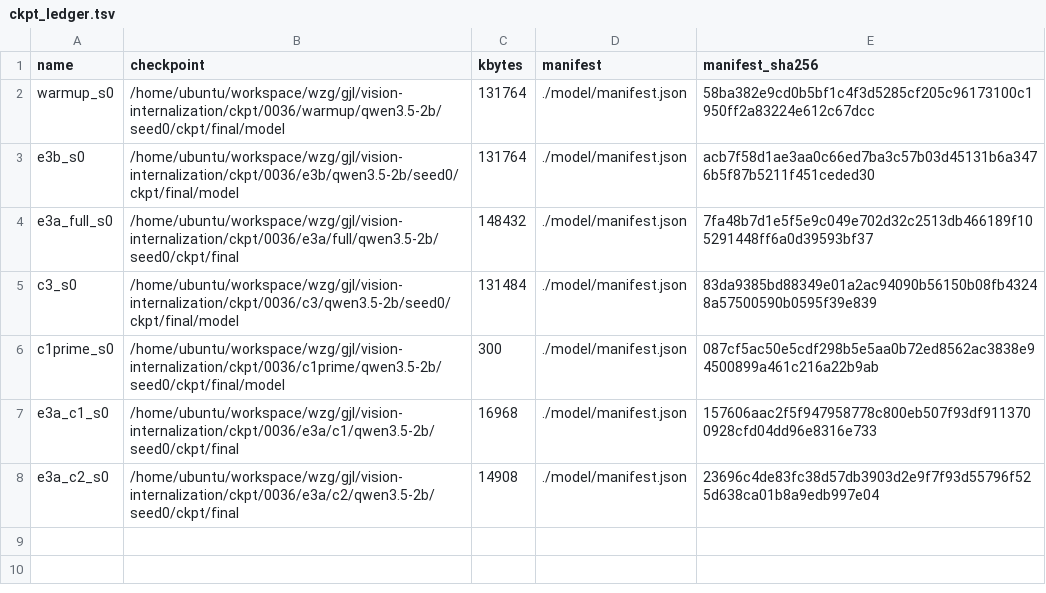
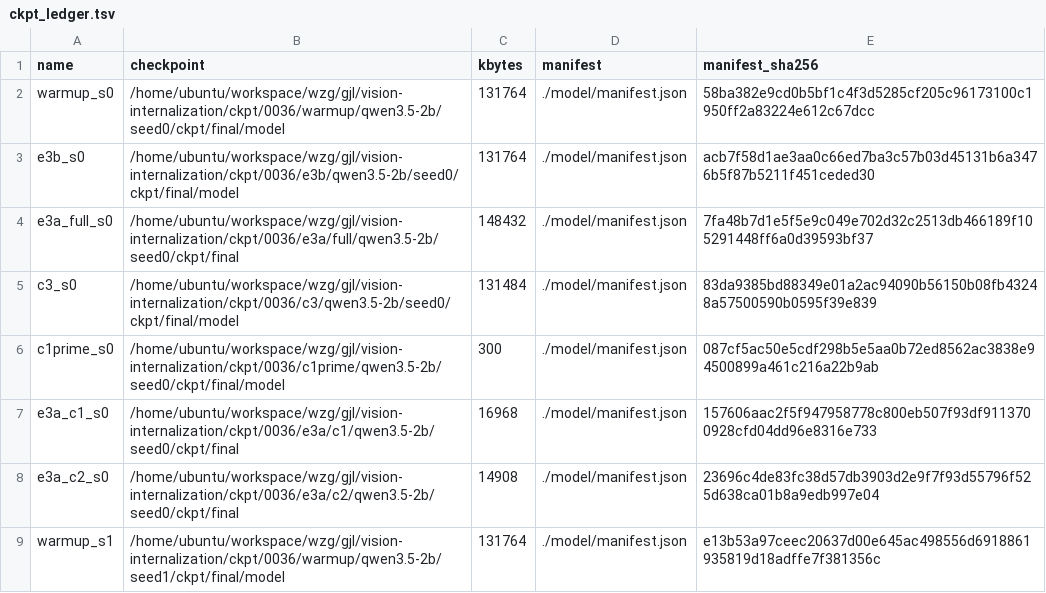
Before and after one commit to junli-gong/vision-internalization, a TSV file: experiments/E3/0036_e3_train_2b/ckpt_ledger.tsv, drawn as a sheet.

Commit message:
[results] 0036: warmup_s1 complete

```diff
--- a/experiments/E3/0036_e3_train_2b/ckpt_ledger.tsv
+++ b/experiments/E3/0036_e3_train_2b/ckpt_ledger.tsv
@@ -8 +8,2 @@ e3a_c1_s0	/home/ubuntu/workspace/wzg/gjl/vision-internalization/ckpt/0036/e3a/c1
 e3a_c2_s0	/home/ubuntu/workspace/wzg/gjl/vision-internalization/ckpt/0036/e3a/c2/qwen3.5-2b/seed0/ckpt/final	14908	./model/manifest.json	23696c4de83fc38d57db3903d2e9f7f93d55796f525d638ca01b8a9edb997e04
+warmup_s1	/home/ubuntu/workspace/wzg/gjl/vision-internalization/ckpt/0036/warmup/qwen3.5-2b/seed1/ckpt/final/model	131764	./model/manifest.json	e13b53a97ceec20637d00e645ac498556d6918861935819d18adffe7f381356c
```
Also changed, not shown: 14 other files.
